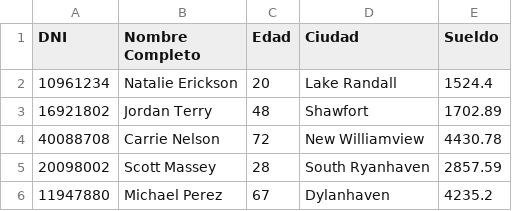
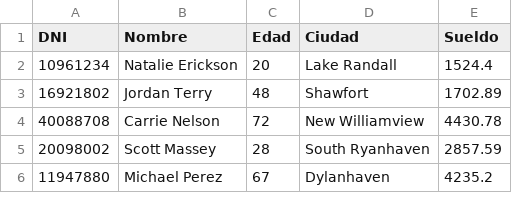
Before and after one commit to Mariana-Capunay/Proyecto_bd2_grupo4, a CSV file: dataset/10k/dataset_1.csv, drawn as a sheet; only a part is shown.

Commit message:
update name of cols-dataset

```diff
--- a/dataset/10k/dataset_1.csv
+++ b/dataset/10k/dataset_1.csv
@@ -1,2 +1,2 @@
-DNI,Nombre Completo,Edad,Ciudad,Sueldo
+DNI,Nombre,Edad,Ciudad,Sueldo
 10961234,Natalie Erickson                        ,20,Lake Randall             ,1524.4
```
Also changed, not shown: dataset/10k/dataset_2.csv, 5 other files.
